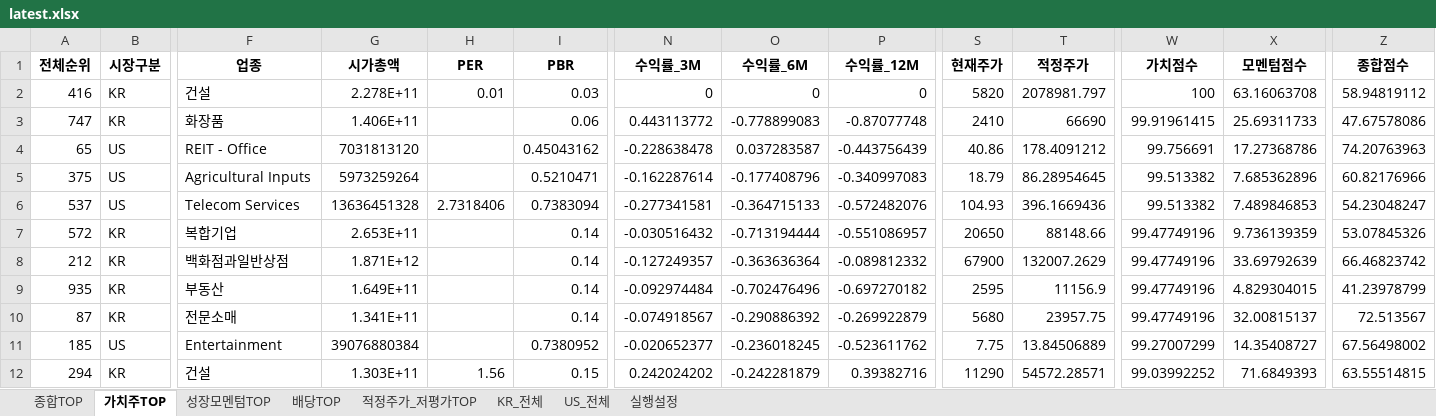
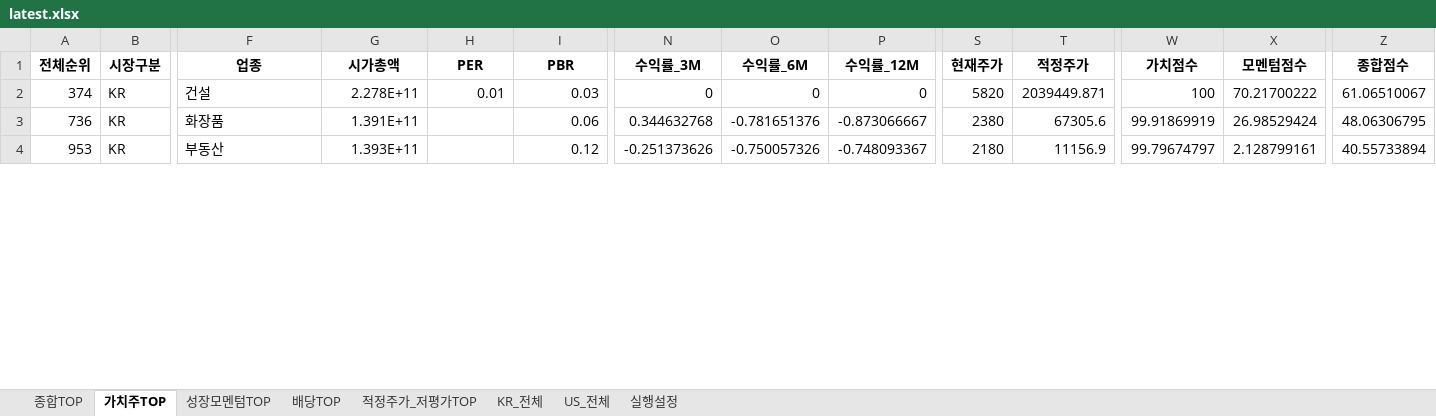
Before and after one commit to cskono1csm/stock-scanner, an Excel workbook: docs/reports/latest.xlsx, sheet 가치주TOP, drawn as a sheet; only a part is shown, gaps mark what is left out; values as stored, in another font and other column widths than the file's, no borders; removed rows and columns are numbered as before the commit, all else as after; rows hold the shown columns only; the diff covers the shown part only; the diff names each change by its address in the sheet, - before the commit and + after, or states it on an @@ line.

```diff
--- a/docs/reports/latest.xlsx (sheet 가치주TOP)
+++ b/docs/reports/latest.xlsx (sheet 가치주TOP)
-A2 (전체순위): 416
+A2 (전체순위): 374
-T2 (적정주가): 2078981.797
+T2 (적정주가): 2039449.871
-X2 (모멘텀점수): 63.16063708
+X2 (모멘텀점수): 70.21700222
-Z2 (종합점수): 58.94819112
+Z2 (종합점수): 61.06510067
-A3 (전체순위): 747
+A3 (전체순위): 736
-G3 (시가총액): 1.406E+11
+G3 (시가총액): 1.391E+11
-N3 (수익률_3M): 0.443113772
+N3 (수익률_3M): 0.344632768
-O3 (수익률_6M): -0.778899083
+O3 (수익률_6M): -0.781651376
-P3 (수익률_12M): -0.87077748
+P3 (수익률_12M): -0.873066667
-S3 (현재주가): 2410
+S3 (현재주가): 2380
-T3 (적정주가): 66690
+T3 (적정주가): 67305.6
-W3 (가치점수): 99.91961415
+W3 (가치점수): 99.91869919
-X3 (모멘텀점수): 25.69311733
+X3 (모멘텀점수): 26.98529424
-Z3 (종합점수): 47.67578086
+Z3 (종합점수): 48.06306795
-row 4: 65 | US | REIT - Office | 7031813120 |  | 0.45043162 | -0.228638478 | 0.037283587 | -0.443756439 | 40.86 | 178.4091212 | 99.756691 | 17.27368786 | 74.20763963
-row 5: 375 | US | Agricultural Inputs | 5973259264 |  | 0.5210471 | -0.162287614 | -0.177408796 | -0.340997083 | 18.79 | 86.28954645 | 99.513382 | 7.685362896 | 60.82176966
-row 6: 537 | US | Telecom Services | 13636451328 | 2.7318406 | 0.7383094 | -0.277341581 | -0.364715133 | -0.572482076 | 104.93 | 396.1669436 | 99.513382 | 7.489846853 | 54.23048247
-row 7: 572 | KR | 복합기업 | 2.653E+11 |  | 0.14 | -0.030516432 | -0.713194444 | -0.551086957 | 20650 | 88148.66 | 99.47749196 | 9.736139359 | 53.07845326
-row 8: 212 | KR | 백화점과일반상점 | 1.871E+12 |  | 0.14 | -0.127249357 | -0.363636364 | -0.089812332 | 67900 | 132007.2629 | 99.47749196 | 33.69792639 | 66.46823742
-A4 (전체순위): 935
+A4 (전체순위): 953
-G4 (시가총액): 1.649E+11
+G4 (시가총액): 1.393E+11
-I4 (PBR): 0.14
+I4 (PBR): 0.12
-N4 (수익률_3M): -0.092974484
+N4 (수익률_3M): -0.251373626
-O4 (수익률_6M): -0.702476496
+O4 (수익률_6M): -0.750057326
-P4 (수익률_12M): -0.697270182
+P4 (수익률_12M): -0.748093367
-S4 (현재주가): 2595
+S4 (현재주가): 2180
-W4 (가치점수): 99.47749196
+W4 (가치점수): 99.79674797
-X4 (모멘텀점수): 4.829304015
+X4 (모멘텀점수): 2.128799161
-Z4 (종합점수): 41.23978799
+Z4 (종합점수): 40.55733894
-row 10: 87 | KR | 전문소매 | 1.341E+11 |  | 0.14 | -0.074918567 | -0.290886392 | -0.269922879 | 5680 | 23957.75 | 99.47749196 | 32.00815137 | 72.513567
-row 11: 185 | US | Entertainment | 39076880384 |  | 0.7380952 | -0.020652377 | -0.236018245 | -0.523611762 | 7.75 | 13.84506889 | 99.27007299 | 14.35408727 | 67.56498002
-row 12: 294 | KR | 건설 | 1.303E+11 | 1.56 | 0.15 | 0.242024202 | -0.242281879 | 0.39382716 | 11290 | 54572.28571 | 99.03992252 | 71.6849393 | 63.55514815
```
Also changed, not shown: 26 added rows, 18 removed rows and 11 edited cells elsewhere in this sheet, sheet KR_전체, sheet US_전체, sheet 종합TOP, sheet 배당TOP, sheet 성장모멘텀TOP, sheet 적정주가_저평가TOP, 1 more sheet, 1 other file.
